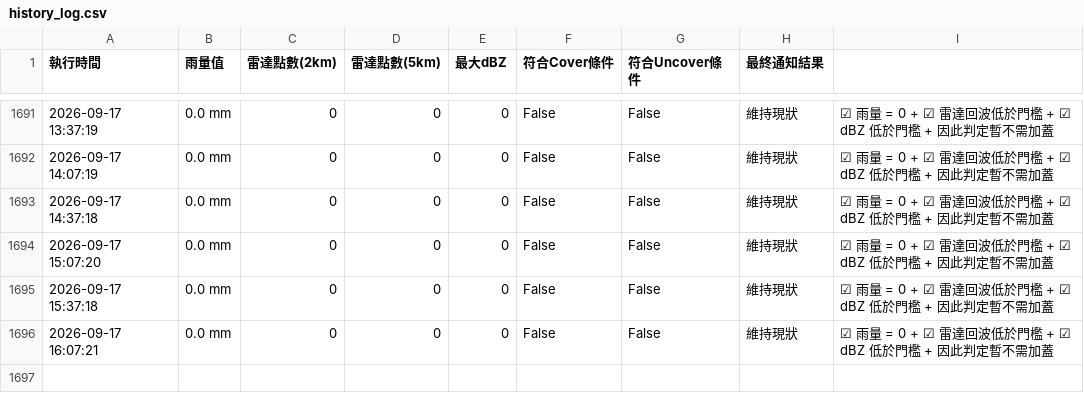
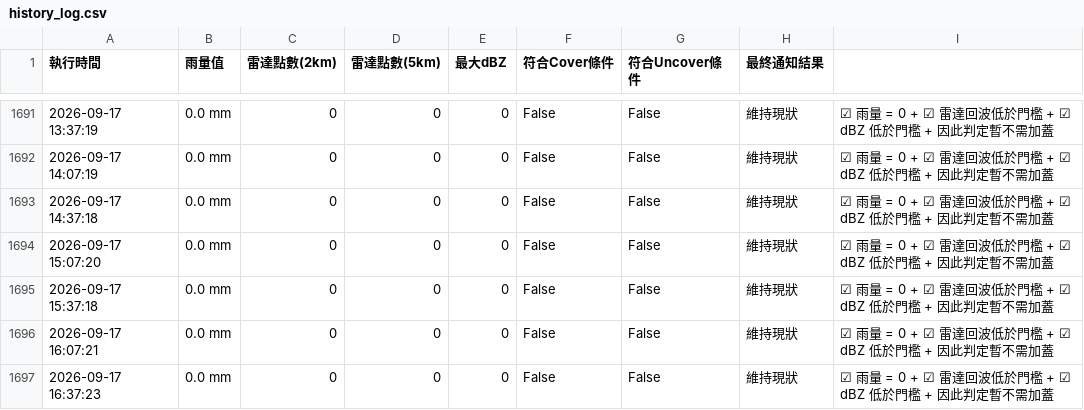
Before and after one commit to fuyoung205122/company-line-notify, a CSV file: history_log.csv, drawn as a sheet; only a part is shown, gaps mark what is left out; the diff names each change by its address in the sheet, - before the commit and + after, or states it on an @@ line.

```diff
--- a/history_log.csv
+++ b/history_log.csv
+row 1697: 2026-09-17 16:37:23 | 0.0 mm | 0 | 0 | 0 | False | False | 維持現狀 | ☑ 雨量 = 0 + ☑ 雷達回波低於門檻 + ☑ dBZ 低於門檻 + 因此判定暫不需加蓋
```
Also changed, not shown: 2 other files.
